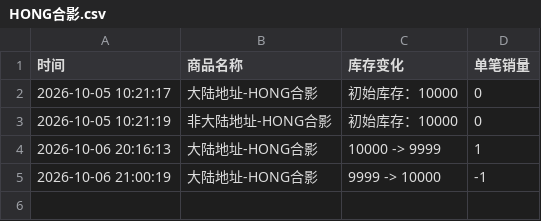
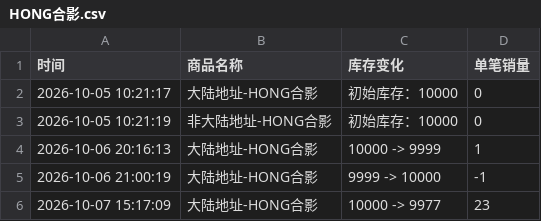
Before and after one commit to Juineii/pow_imini1007, a CSV file: HONG合影.csv, drawn as a sheet; the diff names each change by its address in the sheet, - before the commit and + after, or states it on an @@ line.

```diff
--- a/HONG合影.csv
+++ b/HONG合影.csv
+row 6: 2026-10-07 15:17:09 | 大陆地址-HONG合影 | 10000 -> 9977 | 23
```
Also changed, not shown: HONG_DIY.csv, JUNGBIN_DIY.csv, 4 other files.
